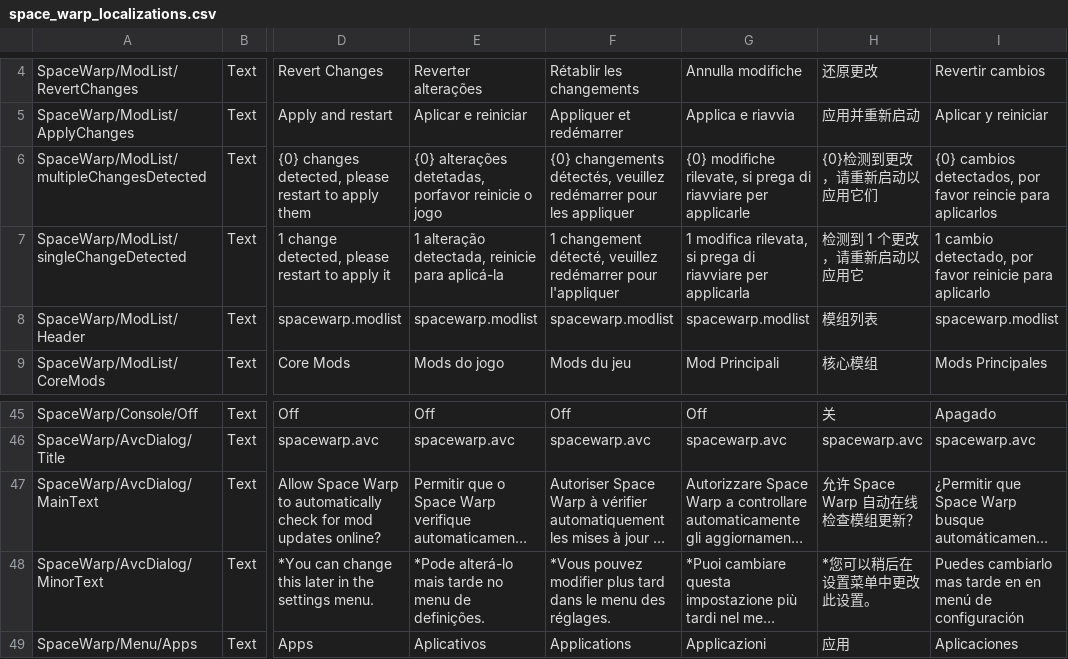
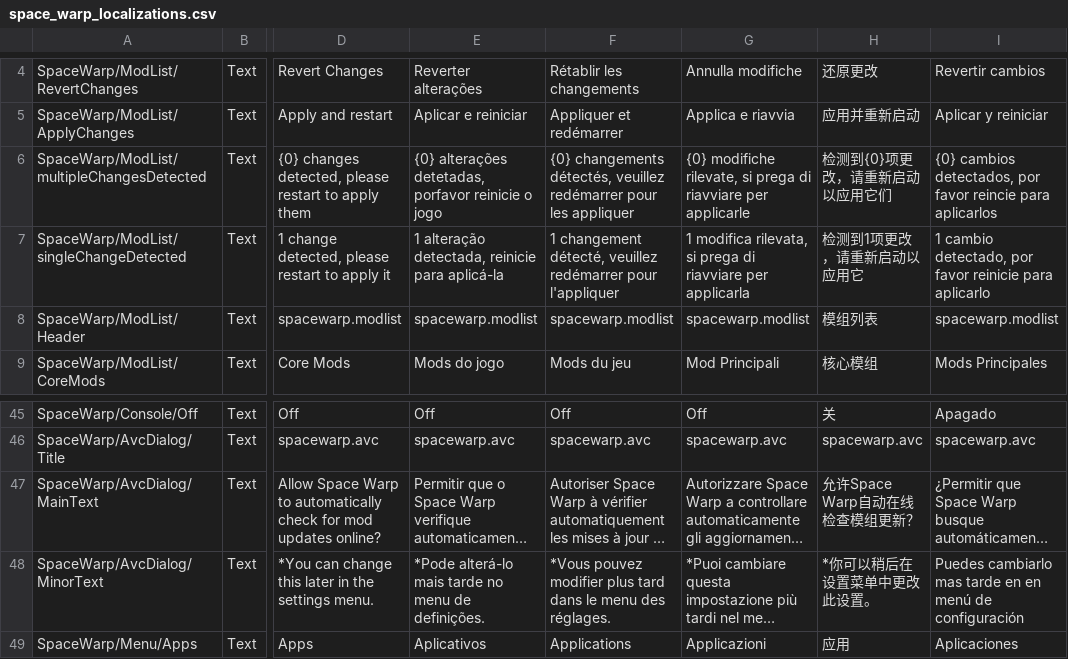
Before and after one commit to SpaceWarpDev/SpaceWarp, a CSV file: plugin_template/BepInEx/plugins/SpaceWarp/localizations/space_warp_localizations.csv, drawn as a sheet; only a part is shown, gaps mark what is left out; long unchanged cells end in …; the diff covers the shown part only; the diff names each change by its address in the sheet, - before the commit and + after, or states it on an @@ line.

Commit message:
Update space_warp_localizations.csv

```diff
--- a/plugin_template/BepInEx/plugins/SpaceWarp/localizations/space_warp_localizations.csv
+++ b/plugin_template/BepInEx/plugins/SpaceWarp/localizations/space_warp_localizations.csv
-H6: {0}检测到更改，请重新启动以应用它们
+H6: 检测到{0}项更改，请重新启动以应用它们
-H7: 检测到 1 个更改，请重新启动以应用它
+H7: 检测到1项更改，请重新启动以应用它
-H47: 允许 Space Warp 自动在线检查模组更新？
+H47: 允许Space Warp自动在线检查模组更新？
-H48: *您可以稍后在设置菜单中更改此设置。
+H48: *你可以稍后在设置菜单中更改此设置。
```
Also changed, not shown: 14 edited cells elsewhere in this file.
